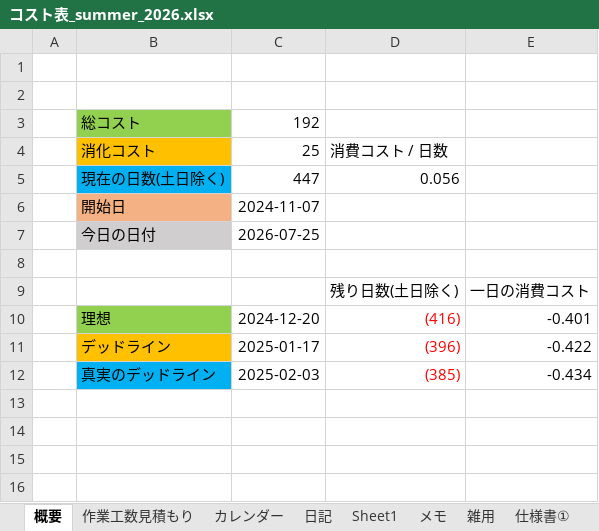
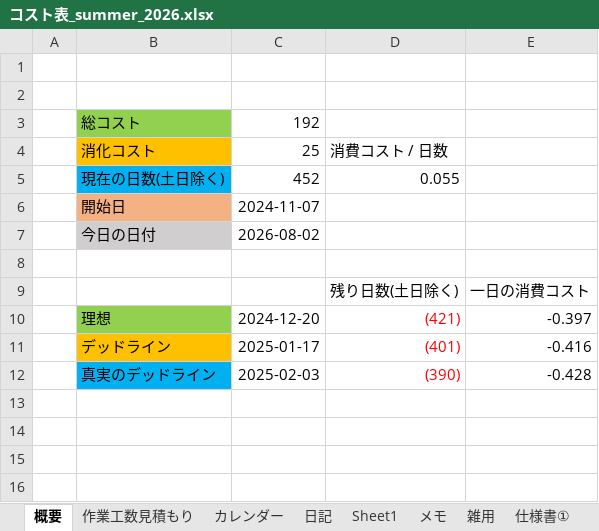
Before and after one commit to hir4rin/2026_summer, an Excel workbook: 進捗/コスト表_summer_2026.xlsx, sheet 概要, drawn as a sheet; only a part is shown; values as stored, in another font and other column widths than the file's, no borders; removed rows and columns are numbered as before the commit, all else as after; the diff names each change by its address in the sheet, - before the commit and + after, or states it on an @@ line.

```diff
--- a/進捗/コスト表_summer_2026.xlsx (sheet 概要)
+++ b/進捗/コスト表_summer_2026.xlsx (sheet 概要)
-row 5:  | 現在の日数(土日除く) | 447 | 0.056
+row 5:  | 現在の日数(土日除く) | 452 | 0.055
-C7: 2026-07-25
+C7: 2026-08-02
-D10: (416)
+D10: (421)
-E10: -0.401
+E10: -0.397
-D11: (396)
+D11: (401)
-E11: -0.422
+E11: -0.416
-D12: (385)
+D12: (390)
-E12: -0.434
+E12: -0.428
```
Also changed, not shown: sheet 日記, sheet 作業工数見積もり, hidden cells, 11 other files.
